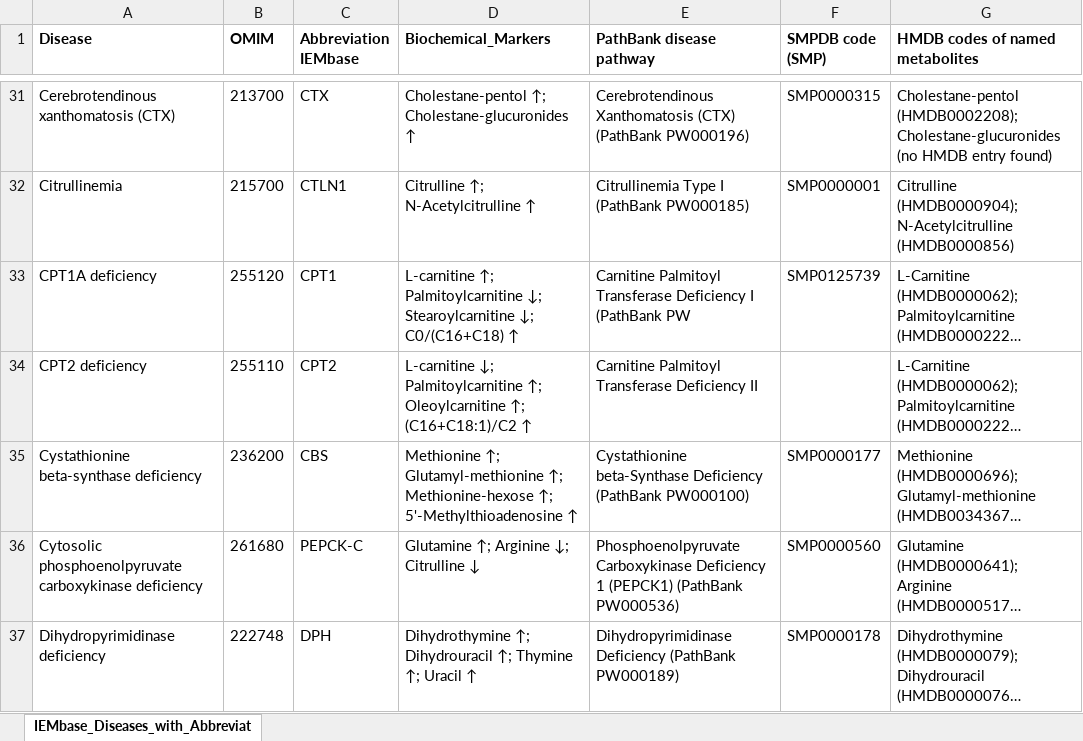
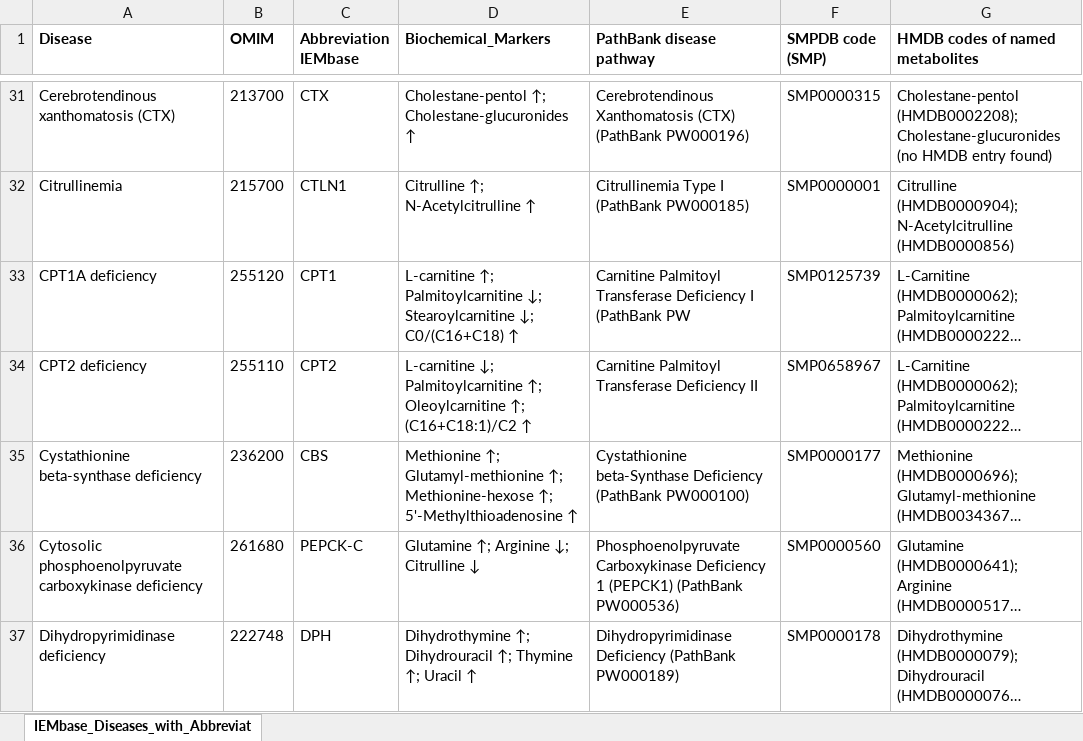
Before and after one commit to Groen87/untargeted_metabolomics, an Excel workbook: pathway_pipeline/iembase-diseases-with-pathbank-pathways-and-hmdb-codes.xlsx, sheet IEMbase_Diseases_with_Abbreviat, drawn as a sheet; only a part is shown, gaps mark what is left out; long unchanged cells end in …; values as stored, in another font and other column widths than the file's, no borders; charts and pictures not drawn; the diff names each change by its address in the sheet, - before the commit and + after, or states it on an @@ line.

Commit message:
added CPT1 and CPT2 pathways

```diff
--- a/pathway_pipeline/iembase-diseases-with-pathbank-pathways-and-hmdb-codes.xlsx (sheet IEMbase_Diseases_with_Abbreviat)
+++ b/pathway_pipeline/iembase-diseases-with-pathbank-pathways-and-hmdb-codes.xlsx (sheet IEMbase_Diseases_with_Abbreviat)
-F34 (SMPDB code (SMP)): (empty)
+F34 (SMPDB code (SMP)): SMP0658967
```
